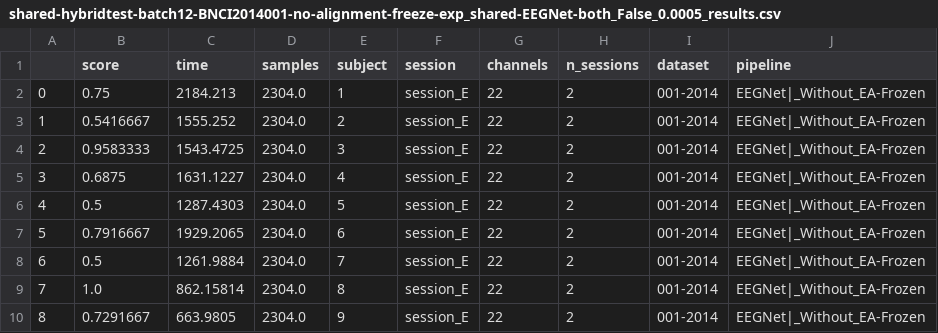
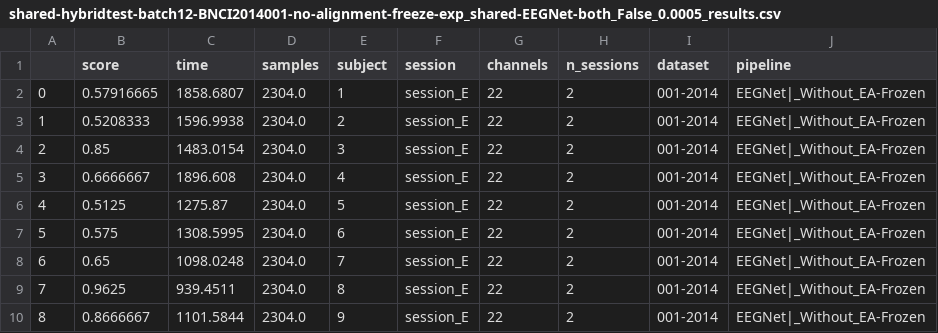
Before and after one commit to brunaafl/LatentHybrid, a CSV file: reports/runs/shared-hybridtest-batch12-BNCI2014001-no-alignment-freeze-exp_shared-EEGNet-both/shared-hybridtest-batch12-BNCI2014001-no-alignment-freeze-exp_shared-EEGNet-both_False_0.0005_results.csv, drawn as a sheet.

```diff
--- a/reports/runs/shared-hybridtest-batch12-BNCI2014001-no-alignment-freeze-exp_shared-EEGNet-both/shared-hybridtest-batch12-BNCI2014001-no-alignment-freeze-exp_shared-EEGNet-both_False_0.0005_results.csv
+++ b/reports/runs/shared-hybridtest-batch12-BNCI2014001-no-alignment-freeze-exp_shared-EEGNet-both/shared-hybridtest-batch12-BNCI2014001-no-alignment-freeze-exp_shared-EEGNet-both_False_0.0005_results.csv
@@ -1,10 +1,10 @@
 ,score,time,samples,subject,session,channels,n_sessions,dataset,pipeline
-0,0.75,2184.213,2304.0,1,session_E,22,2,001-2014,EEGNet|_Without_EA-Frozen
-1,0.5416667,1555.252,2304.0,2,session_E,22,2,001-2014,EEGNet|_Without_EA-Frozen
-2,0.9583333,1543.4725,2304.0,3,session_E,22,2,001-2014,EEGNet|_Without_EA-Frozen
-3,0.6875,1631.1227,2304.0,4,session_E,22,2,001-2014,EEGNet|_Without_EA-Frozen
-4,0.5,1287.4303,2304.0,5,session_E,22,2,001-2014,EEGNet|_Without_EA-Frozen
-5,0.7916667,1929.2065,2304.0,6,session_E,22,2,001-2014,EEGNet|_Without_EA-Frozen
-6,0.5,1261.9884,2304.0,7,session_E,22,2,001-2014,EEGNet|_Without_EA-Frozen
-7,1.0,862.15814,2304.0,8,session_E,22,2,001-2014,EEGNet|_Without_EA-Frozen
-8,0.7291667,663.9805,2304.0,9,session_E,22,2,001-2014,EEGNet|_Without_EA-Frozen
+0,0.57916665,1858.6807,2304.0,1,session_E,22,2,001-2014,EEGNet|_Without_EA-Frozen
+1,0.5208333,1596.9938,2304.0,2,session_E,22,2,001-2014,EEGNet|_Without_EA-Frozen
+2,0.85,1483.0154,2304.0,3,session_E,22,2,001-2014,EEGNet|_Without_EA-Frozen
+3,0.6666667,1896.608,2304.0,4,session_E,22,2,001-2014,EEGNet|_Without_EA-Frozen
+4,0.5125,1275.87,2304.0,5,session_E,22,2,001-2014,EEGNet|_Without_EA-Frozen
+5,0.575,1308.5995,2304.0,6,session_E,22,2,001-2014,EEGNet|_Without_EA-Frozen
+6,0.65,1098.0248,2304.0,7,session_E,22,2,001-2014,EEGNet|_Without_EA-Frozen
+7,0.9625,939.4511,2304.0,8,session_E,22,2,001-2014,EEGNet|_Without_EA-Frozen
+8,0.8666667,1101.5844,2304.0,9,session_E,22,2,001-2014,EEGNet|_Without_EA-Frozen
```
Also changed, not shown: reports/runs/shared-hybridtest-batch12-BNCI2014001-alignment-freeze-exp_shared-EEGNet-both/shared-hybridtest-batch12-BNCI2014001-alignment-freeze-exp_shared-EEGNet-both_False_0.0005_results.csv, reports/runs/shared-hybridtest-batch12-BNCI2014001-alignment-no-freeze-exp_shared-EEGNet-both/shared-hybridtest-batch12-BNCI2014001-alignment-no-freeze-exp_shared-EEGNet-both_False_0.0005_results.csv, 16 other files.
